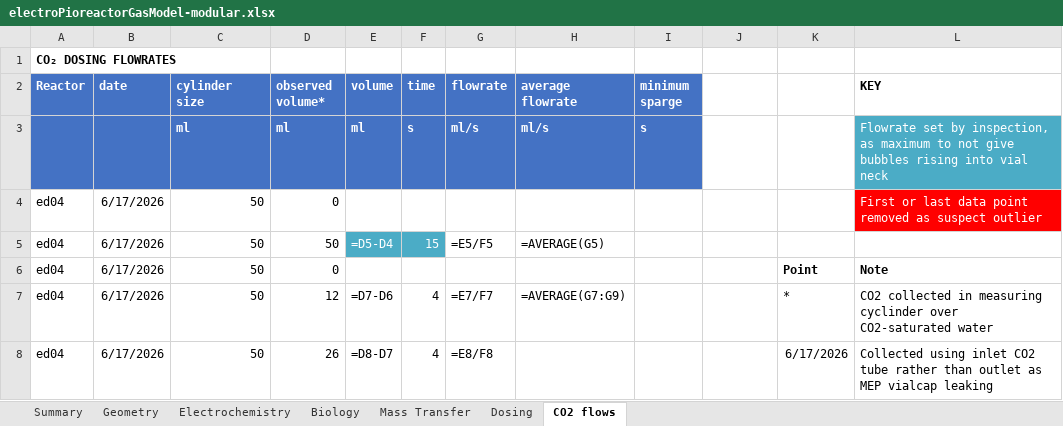
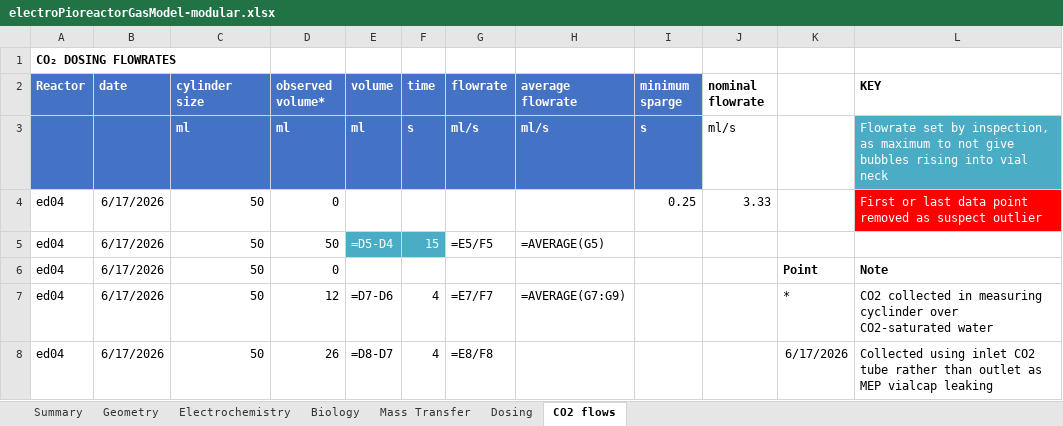
Before and after one commit to amy-bo/electroPioreactor, an Excel workbook: Media/electroPioreactorGasModel-modular.xlsx, sheet CO2 flows, drawn as a sheet; only a part is shown; values as stored, in another font and other column widths than the file's, no borders; formulas without a stored value are shown as written; conditional formats not drawn; the diff covers the shown part only; the diff names each change by its address in the sheet, - before the commit and + after, or states it on an @@ line.

```diff
--- a/Media/electroPioreactorGasModel-modular.xlsx (sheet CO2 flows)
+++ b/Media/electroPioreactorGasModel-modular.xlsx (sheet CO2 flows)
-J2: (empty)
+J2: nominal flowrate
-J3 (nominal flowrate): (empty)
+J3 (nominal flowrate): ml/s
-I4 (minimum sparge): (empty)
+I4 (minimum sparge): 0.25
-J4 (nominal flowrate): (empty)
+J4 (nominal flowrate): 3.33
```
Also changed, not shown: 30 removed rows elsewhere in this sheet, sheet Dosing.
